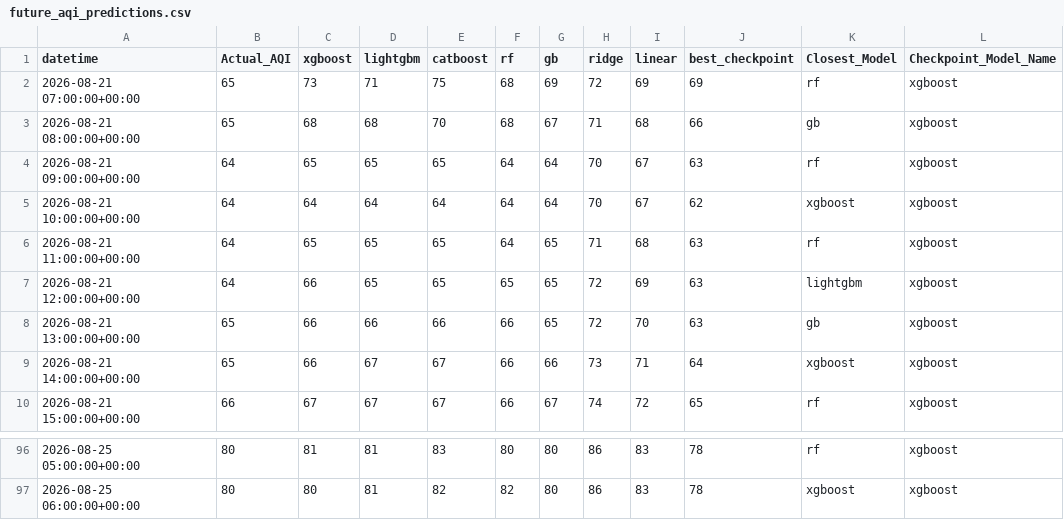
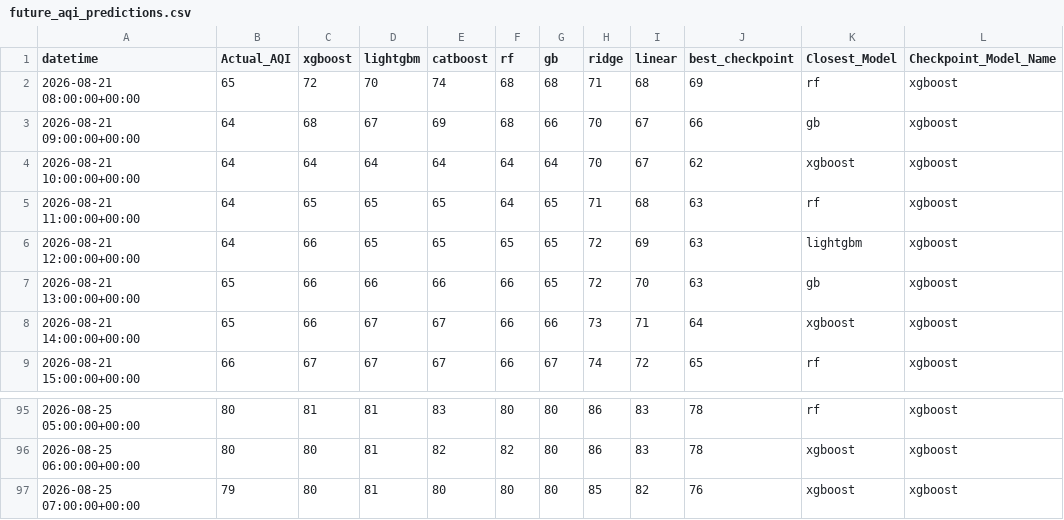
Before and after one commit to Yusra-Munawwar/AQI_Prediction, a CSV file: data/future_aqi_predictions.csv, drawn as a sheet; only a part is shown, gaps mark what is left out.

```diff
--- a/data/future_aqi_predictions.csv
+++ b/data/future_aqi_predictions.csv
@@ -1,5 +1,4 @@
 datetime,Actual_AQI,xgboost,lightgbm,catboost,rf,gb,ridge,linear,best_checkpoint,Closest_Model,Checkpoint_Model_Name
-2026-08-21 07:00:00+00:00,65,73,71,75,68,69,72,69,69,rf,xgboost
-2026-08-21 08:00:00+00:00,65,68,68,70,68,67,71,68,66,gb,xgboost
-2026-08-21 09:00:00+00:00,64,65,65,65,64,64,70,67,63,rf,xgboost
+2026-08-21 08:00:00+00:00,65,72,70,74,68,68,71,68,69,rf,xgboost
+2026-08-21 09:00:00+00:00,64,68,67,69,68,66,70,67,66,gb,xgboost
 2026-08-21 10:00:00+00:00,64,64,64,64,64,64,70,67,62,xgboost,xgboost
@@ -97 +96,2 @@ datetime,Actual_AQI,xgboost,lightgbm,catboost,rf,gb,ridge,linear,best_checkpoint
 2026-08-25 06:00:00+00:00,80,80,81,82,82,80,86,83,78,xgboost,xgboost
+2026-08-25 07:00:00+00:00,79,80,81,80,80,80,85,82,76,xgboost,xgboost
```
Also changed, not shown: data/future_prediction_comparison.csv, 11 other files.
